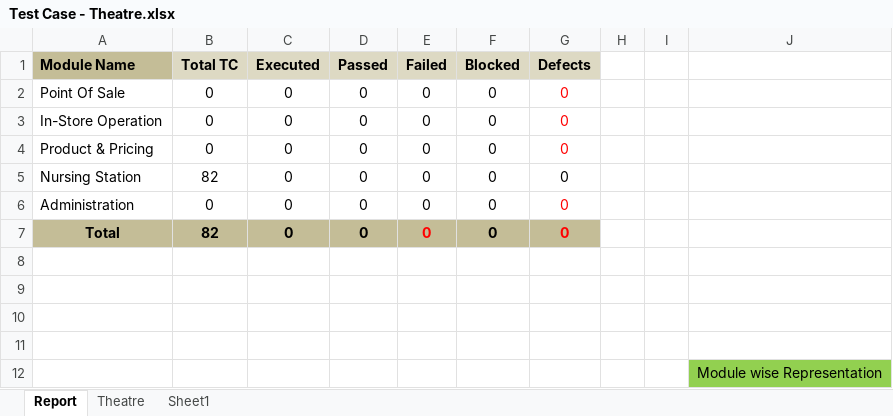
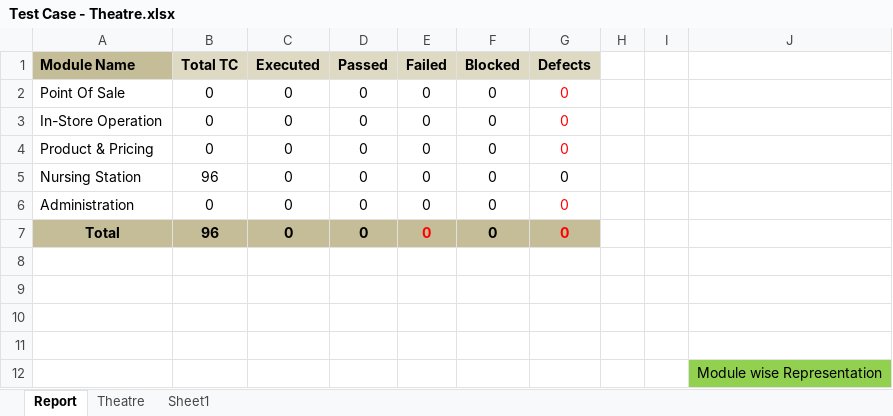
Before and after one commit to RijoJohnPatric/CentralRepository-Mediware, an Excel workbook: Test Case/Rijo/Test Case - Theatre.xlsx, sheet Report, drawn as a sheet; values as stored, in another font and other column widths than the file's, no borders; charts and pictures not drawn; the diff names each change by its address in the sheet, - before the commit and + after, or states it on an @@ line.

```diff
--- a/Test Case/Rijo/Test Case - Theatre.xlsx (sheet Report)
+++ b/Test Case/Rijo/Test Case - Theatre.xlsx (sheet Report)
-B5 (Total TC): 82
+B5 (Total TC): 96
-B7 (Total TC): 82
+B7 (Total TC): 96
```
Also changed, not shown: sheet Theatre, charts or pictures.
